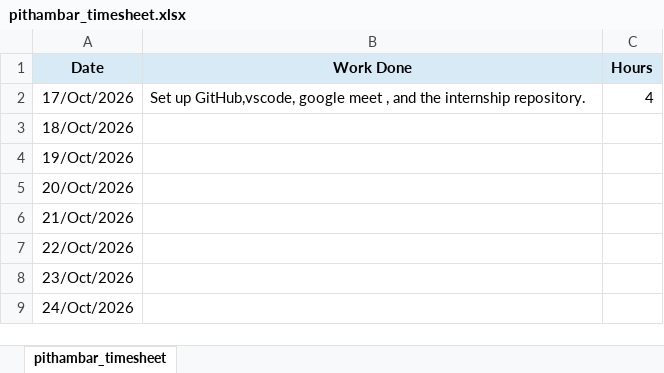
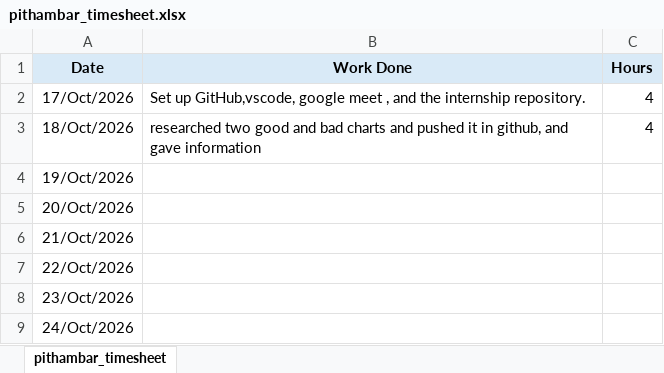
Before and after one commit to pithambar20/mvj-internship-dataviz-team1, an Excel workbook: timesheet/pithambar_timesheet.xlsx, sheet pithambar_timesheet, drawn as a sheet; only a part is shown; values as stored, in another font and other column widths than the file's, no borders; the diff names each change by its address in the sheet, - before the commit and + after, or states it on an @@ line.

Commit message:
pithambar time sheet

```diff
--- a/timesheet/pithambar_timesheet.xlsx (sheet pithambar_timesheet)
+++ b/timesheet/pithambar_timesheet.xlsx (sheet pithambar_timesheet)
-B3 (Work Done): (empty)
+B3 (Work Done): researched two good and bad charts and pushed it in github, and gave information
-C3 (Hours): (empty)
+C3 (Hours): 4
```
Also changed, not shown: 1 other file.
